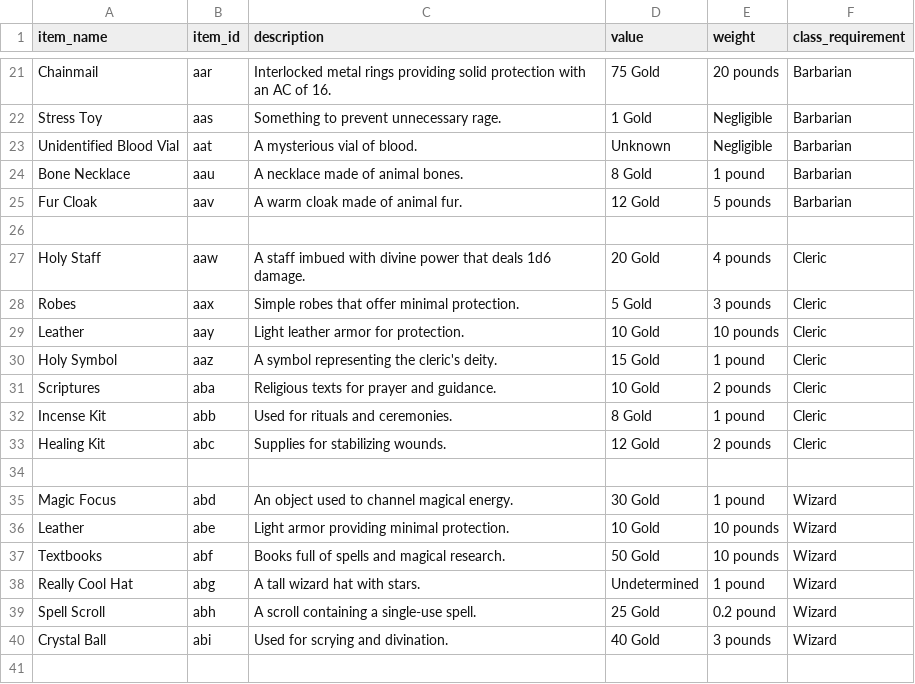
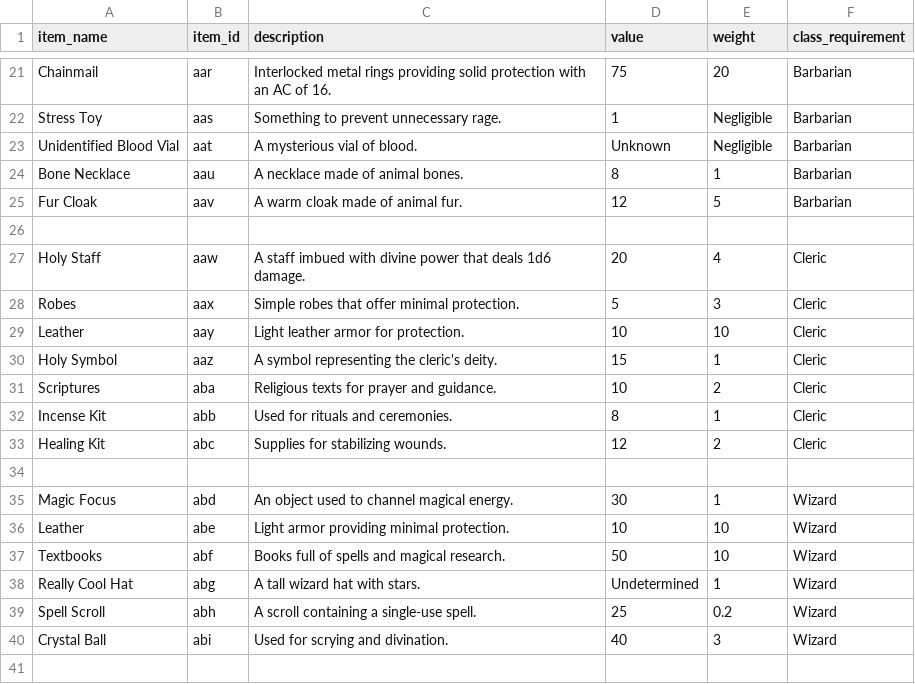
Before and after one commit to Queverity/RPG_character_manager, a CSV file: documents/items.csv, drawn as a sheet; only a part is shown, gaps mark what is left out; the diff covers the shown part only; the diff names each change by its address in the sheet, - before the commit and + after, or states it on an @@ line.

```diff
--- a/documents/items.csv
+++ b/documents/items.csv
-D21 (value): 75 Gold
+D21 (value): 75
-E21 (weight): 20 pounds
+E21 (weight): 20
-D22 (value): 1 Gold
+D22 (value): 1
-D24 (value): 8 Gold
+D24 (value): 8
-E24 (weight): 1 pound
+E24 (weight): 1
-D25 (value): 12 Gold
+D25 (value): 12
-E25 (weight): 5 pounds
+E25 (weight): 5
-D27 (value): 20 Gold
+D27 (value): 20
-E27 (weight): 4 pounds
+E27 (weight): 4
-D28 (value): 5 Gold
+D28 (value): 5
-E28 (weight): 3 pounds
+E28 (weight): 3
-D29 (value): 10 Gold
+D29 (value): 10
-E29 (weight): 10 pounds
+E29 (weight): 10
-D30 (value): 15 Gold
+D30 (value): 15
-E30 (weight): 1 pound
+E30 (weight): 1
-D31 (value): 10 Gold
+D31 (value): 10
-E31 (weight): 2 pounds
+E31 (weight): 2
-D32 (value): 8 Gold
+D32 (value): 8
-E32 (weight): 1 pound
+E32 (weight): 1
-D33 (value): 12 Gold
+D33 (value): 12
-E33 (weight): 2 pounds
+E33 (weight): 2
-D35 (value): 30 Gold
+D35 (value): 30
-E35 (weight): 1 pound
+E35 (weight): 1
-D36 (value): 10 Gold
+D36 (value): 10
-E36:E37 (weight): 10 pounds
+E36:E37 (weight): 10
-D37 (value): 50 Gold
+D37 (value): 50
-E38 (weight): 1 pound
+E38 (weight): 1
-D39 (value): 25 Gold
+D39 (value): 25
-E39 (weight): 0.2 pound
+E39 (weight): 0.2
-D40 (value): 40 Gold
+D40 (value): 40
-E40 (weight): 3 pounds
+E40 (weight): 3
```
Also changed, not shown: 70 edited cells elsewhere in this file, 2 other files.
